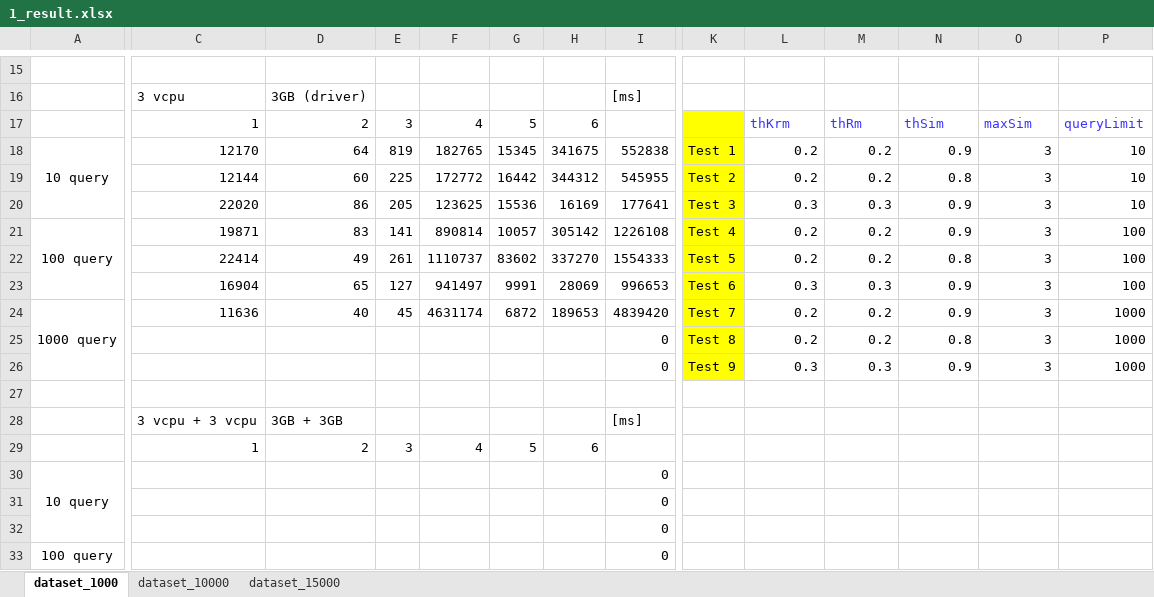
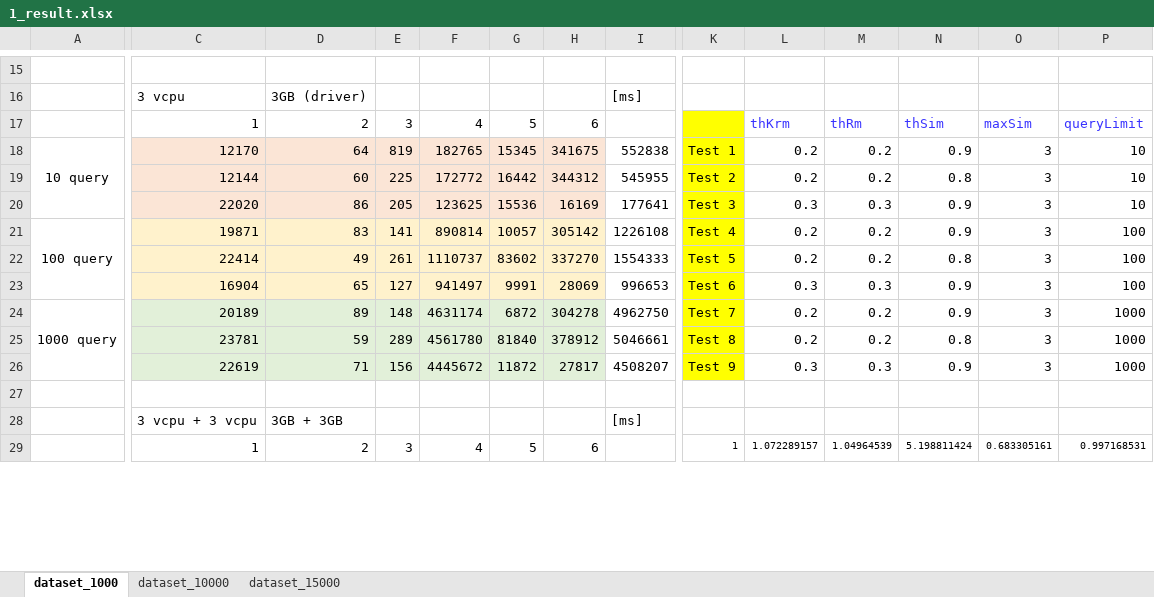
Before and after one commit to HammerProject/HammerDataProject, an Excel workbook: hammer-project/hammer-shark/data_us/1_result.xlsx, sheet dataset_1000, drawn as a sheet; only a part is shown, gaps mark what is left out; values as stored, in another font and other column widths than the file's, no borders; removed rows and columns are numbered as before the commit, all else as after; rows hold the shown columns only; the diff covers the shown part only; the diff names each change by its address in the sheet, - before the commit and + after, or states it on an @@ line.

```diff
--- a/hammer-project/hammer-shark/data_us/1_result.xlsx (sheet dataset_1000)
+++ b/hammer-project/hammer-shark/data_us/1_result.xlsx (sheet dataset_1000)
-C18:H20 fill: none
+C18:H20 fill: #FBE5D6
-C21:H23 fill: none
+C21:H23 fill: #FFF2CC
-C24: 11636
+C24: 20189
-C24:H26 fill: none
+C24:H26 fill: #E2F0D9
-D24: 40
+D24: 89
-E24: 45
+E24: 148
-H24: 189653
+H24: 304278
-I24: 4839420
+I24: 4962750
-C25: (empty)
+C25: 23781
-D25: (empty)
+D25: 59
-E25: (empty)
+E25: 289
-F25: (empty)
+F25: 4561780
-G25: (empty)
+G25: 81840
-H25: (empty)
+H25: 378912
-I25: 0
+I25: 5046661
-C26: (empty)
+C26: 22619
-D26: (empty)
+D26: 71
-E26: (empty)
+E26: 156
-F26: (empty)
+F26: 4445672
-G26: (empty)
+G26: 11872
-H26: (empty)
+H26: 27817
-I26: 0
+I26: 4508207
-K29: (empty)
+K29: 1
-L29: (empty)
+L29: 1.072289157
-M29: (empty)
+M29: 1.04964539
-N29: (empty)
+N29: 5.198811424
-O29: (empty)
+O29: 0.683305161
-P29: (empty)
+P29: 0.997168531
-row 30: 10 query |  |  |  |  |  |  | 0
-row 31:  |  |  |  |  |  |  | 0
-row 32:  |  |  |  |  |  |  | 0
-row 33: 100 query |  |  |  |  |  |  | 0
```
Also changed, not shown: 16 added rows, 12 removed rows, 15 edited cells, cell formats and merged cells elsewhere in this sheet, sheet dataset_15000, sheet dataset_10000.
